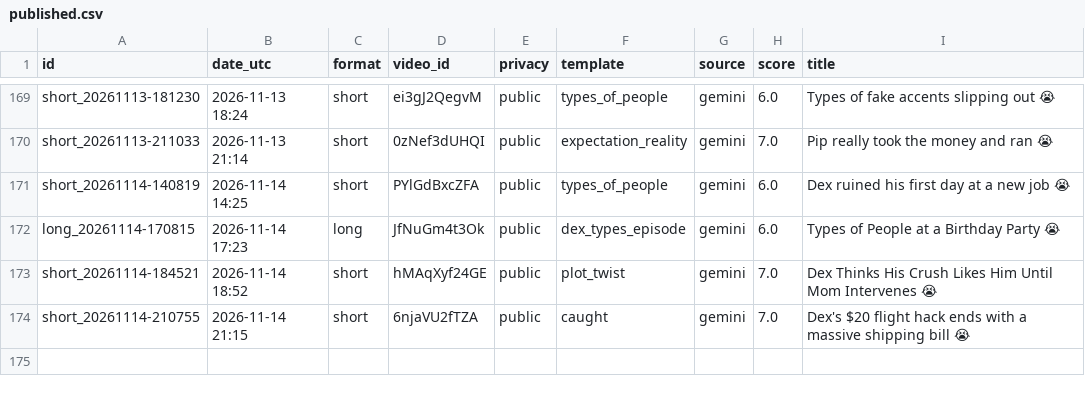
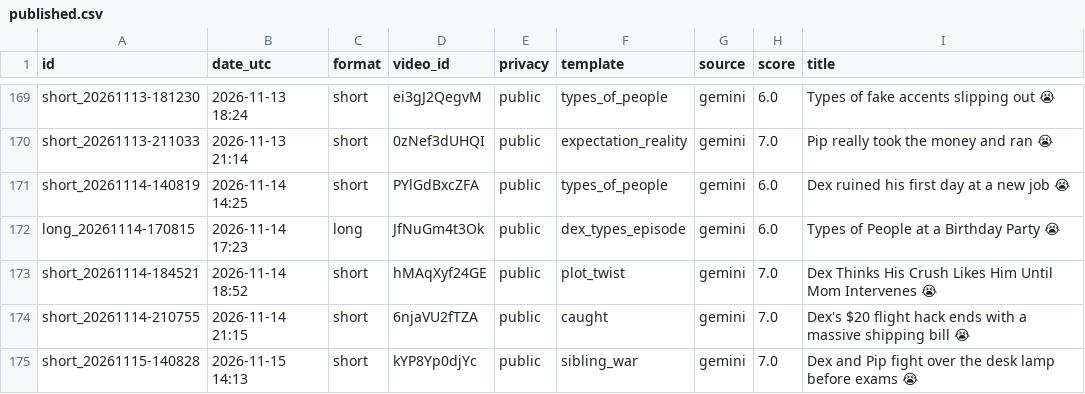
Before and after one commit to olgunkadirgulhan/dex-and-friends, a CSV file: published.csv, drawn as a sheet; only a part is shown, gaps mark what is left out; the diff names each change by its address in the sheet, - before the commit and + after, or states it on an @@ line.

Commit message:
video: 2026-11-15-1413

```diff
--- a/published.csv
+++ b/published.csv
+row 175: short_20261115-140828 | 2026-11-15 14:13 | short | kYP8Yp0djYc | public | sibling_war | gemini | 7.0 | Dex and Pip fight over the desk lamp before exams 😭
```
Also changed, not shown: 1 other file.
